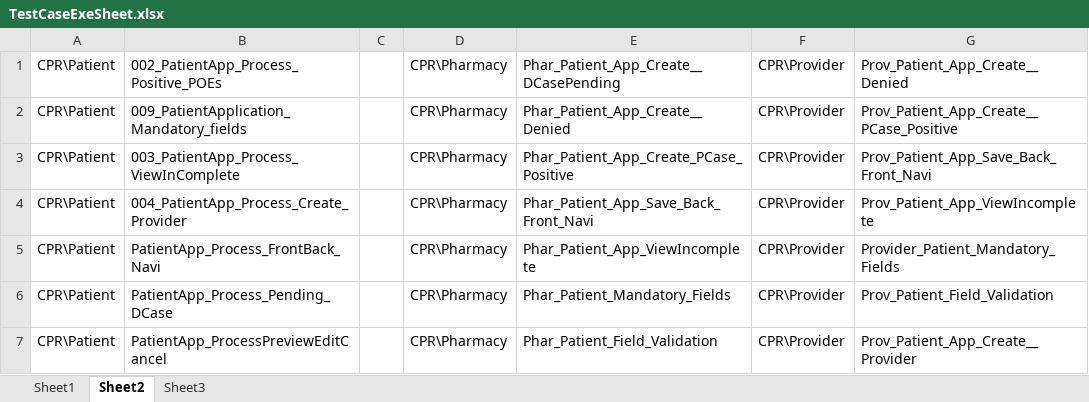
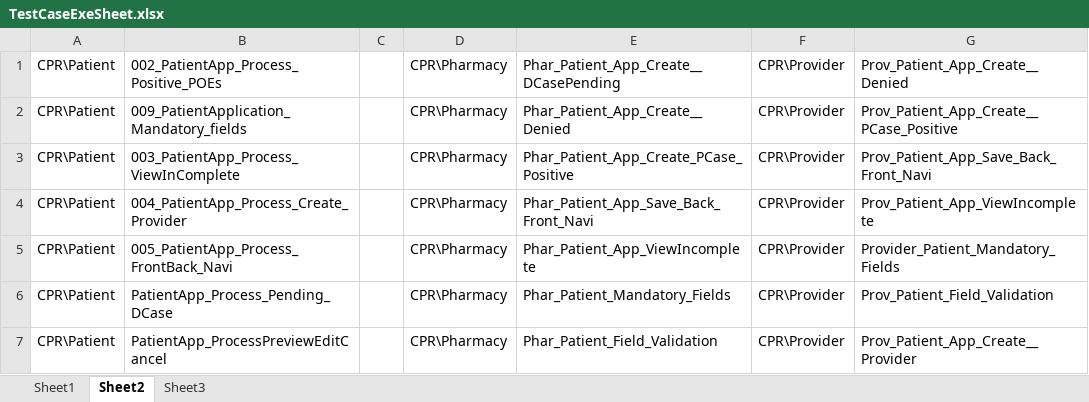
Before and after one commit to sbabupresidency1/fipsar_automation, an Excel workbook: QA/testcases/TestCaseExeSheet.xlsx, sheet Sheet2, drawn as a sheet; only a part is shown; values as stored, in another font and other column widths than the file's, no borders; the diff names each change by its address in the sheet, - before the commit and + after, or states it on an @@ line.

```diff
--- a/QA/testcases/TestCaseExeSheet.xlsx (sheet Sheet2)
+++ b/QA/testcases/TestCaseExeSheet.xlsx (sheet Sheet2)
-B5: PatientApp_Process_FrontBack_Navi
+B5: 005_PatientApp_Process_FrontBack_Navi
```
Also changed, not shown: sheet Sheet1, 1 other file.
